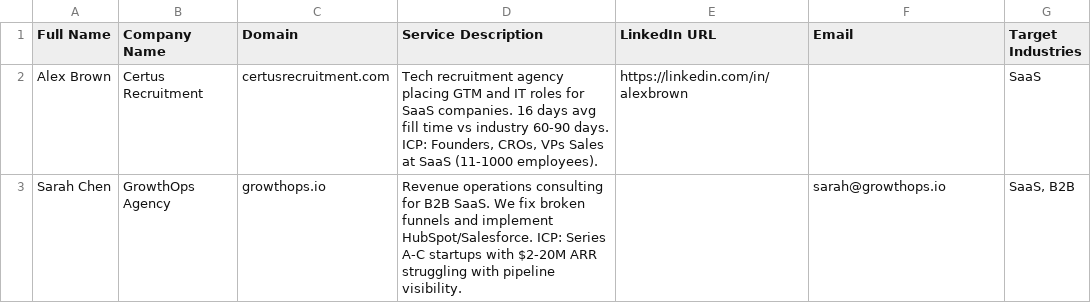
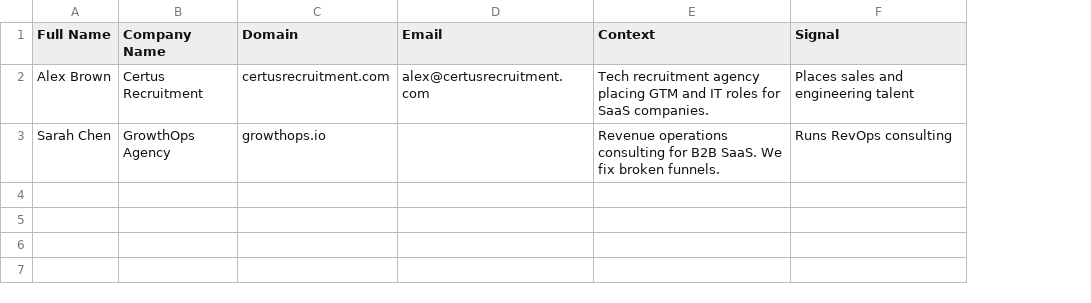
Before and after one commit to saadbelcaidx/connector-os, a CSV file: public/csv-template-supply.csv, drawn as a sheet; removed rows and columns are numbered as before the commit, all else as after; the diff names each change by its address in the sheet, - before the commit and + after, or states it on an @@ line.

```diff
--- a/public/csv-template-supply.csv
+++ b/public/csv-template-supply.csv
-column D (Service Description), rows 2-3: Tech recruitment agency placing GTM and IT roles for SaaS companies. 16 days avg fill time vs industry 60-90 days. ICP: Founders, CROs, VPs Sales at SaaS (11-1000 employees). | Revenue operations consulting for B2B SaaS. We fix broken funnels and implement HubSpot/Salesforce. ICP: Series A-C startups with $2-20M ARR struggling with pipeline visibility.
-column E (LinkedIn URL), row 2: https://linkedin.com/in/alexbrown
-column G (Target Industries), rows 2-3: SaaS | SaaS, B2B
+column E (Context), rows 2-3: Tech recruitment agency placing GTM and IT roles for SaaS companies. | Revenue operations consulting for B2B SaaS. We fix broken funnels.
+column F (Signal), rows 2-3: Places sales and engineering talent | Runs RevOps consulting
-D2 (Email): (empty)
+D2 (Email): alex@certusrecruitment.com
-D3 (Email): sarah@growthops.io
+D3 (Email): (empty)
```
Also changed, not shown: public/csv-template-demand.csv, 8 other files.
